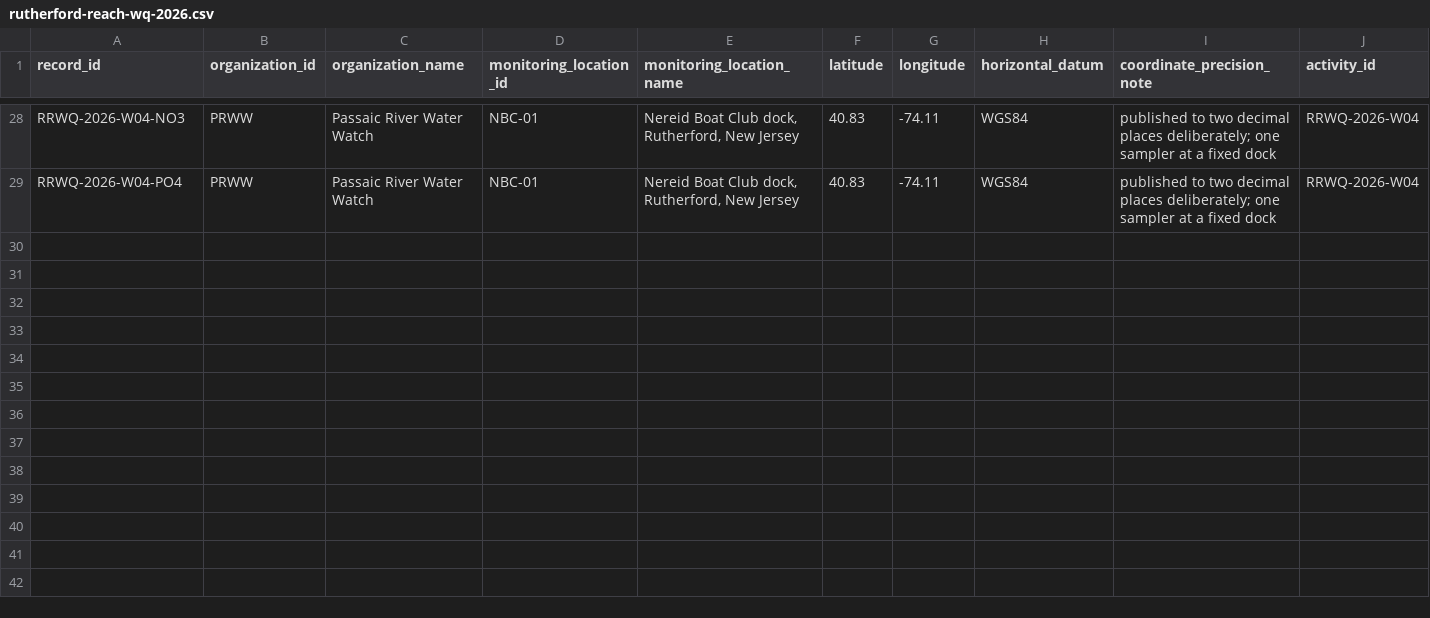
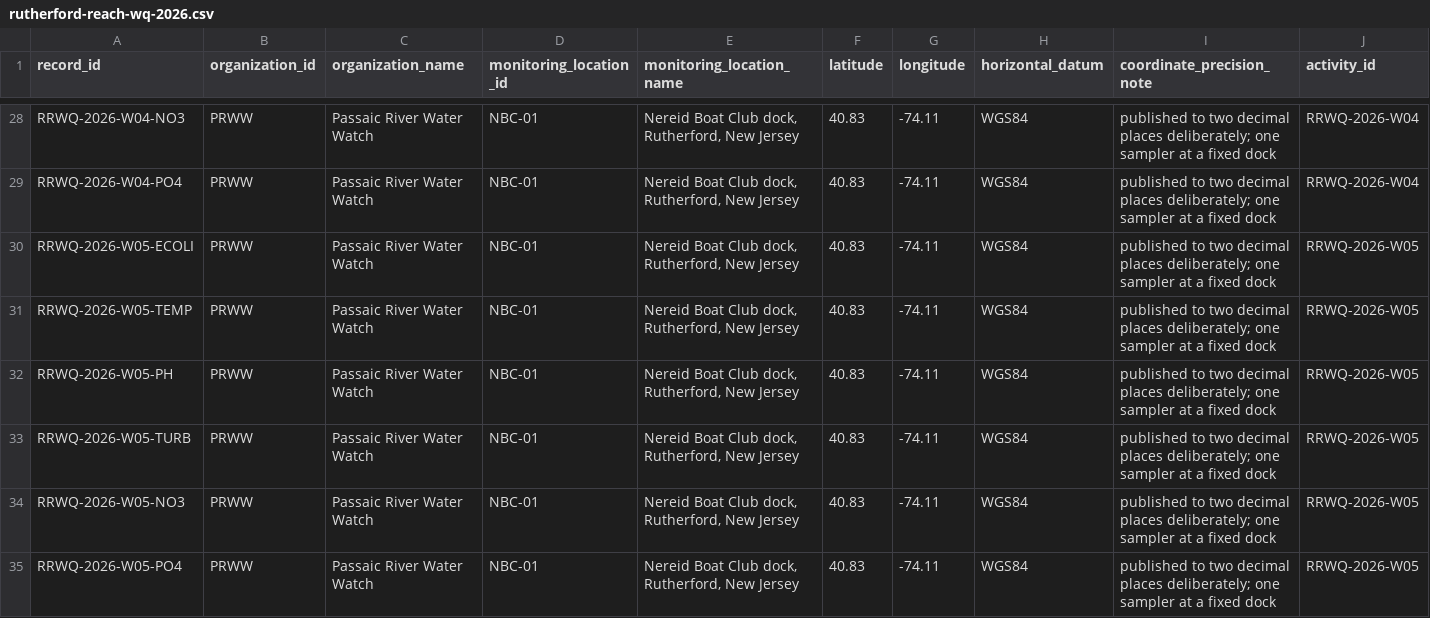
Before and after one commit to LingGanGoo/passaic-river-water-watch, a CSV file: data/rutherford-reach-wq-2026.csv, drawn as a sheet; only a part is shown, gaps mark what is left out; rows hold the shown columns only; the diff names each change by its address in the sheet, - before the commit and + after, or states it on an @@ line.

```diff
--- a/data/rutherford-reach-wq-2026.csv
+++ b/data/rutherford-reach-wq-2026.csv
+row 30: RRWQ-2026-W05-ECOLI | PRWW | Passaic River Water Watch | NBC-01 | Nereid Boat Club dock, Rutherford, New Jersey | 40.83 | -74.11 | WGS84 | published to two decimal places deliberately; one sampler at a fixed dock | RRWQ-2026-W05
+row 31: RRWQ-2026-W05-TEMP | PRWW | Passaic River Water Watch | NBC-01 | Nereid Boat Club dock, Rutherford, New Jersey | 40.83 | -74.11 | WGS84 | published to two decimal places deliberately; one sampler at a fixed dock | RRWQ-2026-W05
+row 32: RRWQ-2026-W05-PH | PRWW | Passaic River Water Watch | NBC-01 | Nereid Boat Club dock, Rutherford, New Jersey | 40.83 | -74.11 | WGS84 | published to two decimal places deliberately; one sampler at a fixed dock | RRWQ-2026-W05
+row 33: RRWQ-2026-W05-TURB | PRWW | Passaic River Water Watch | NBC-01 | Nereid Boat Club dock, Rutherford, New Jersey | 40.83 | -74.11 | WGS84 | published to two decimal places deliberately; one sampler at a fixed dock | RRWQ-2026-W05
+row 34: RRWQ-2026-W05-NO3 | PRWW | Passaic River Water Watch | NBC-01 | Nereid Boat Club dock, Rutherford, New Jersey | 40.83 | -74.11 | WGS84 | published to two decimal places deliberately; one sampler at a fixed dock | RRWQ-2026-W05
+row 35: RRWQ-2026-W05-PO4 | PRWW | Passaic River Water Watch | NBC-01 | Nereid Boat Club dock, Rutherford, New Jersey | 40.83 | -74.11 | WGS84 | published to two decimal places deliberately; one sampler at a fixed dock | RRWQ-2026-W05
```
Also changed, not shown: data/rain-log.csv, 3 other files.
